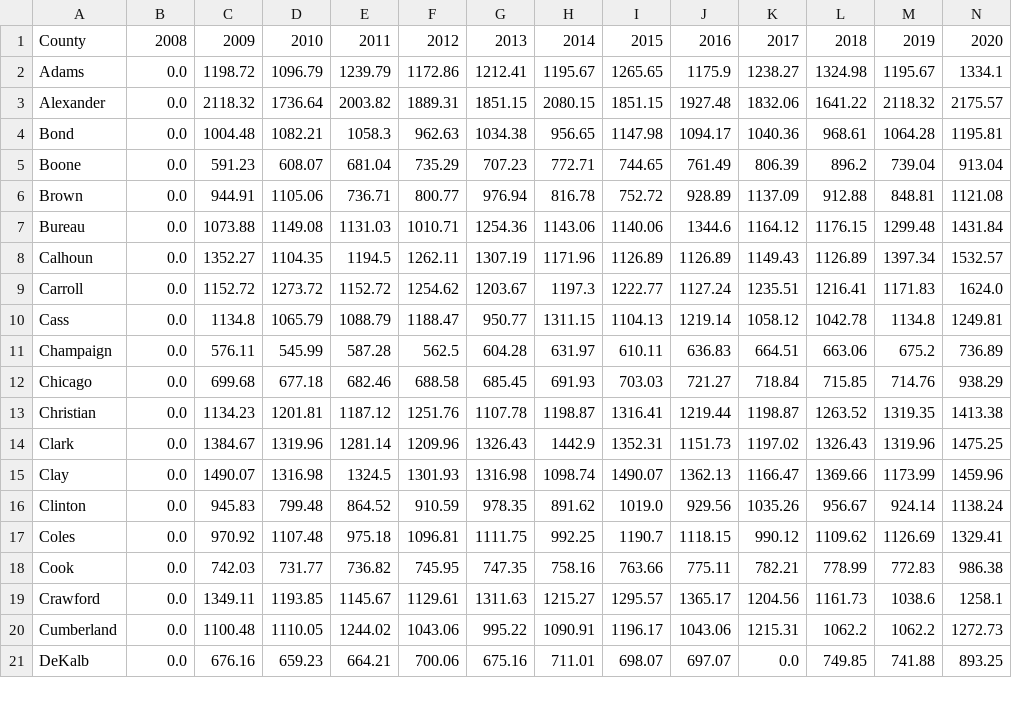
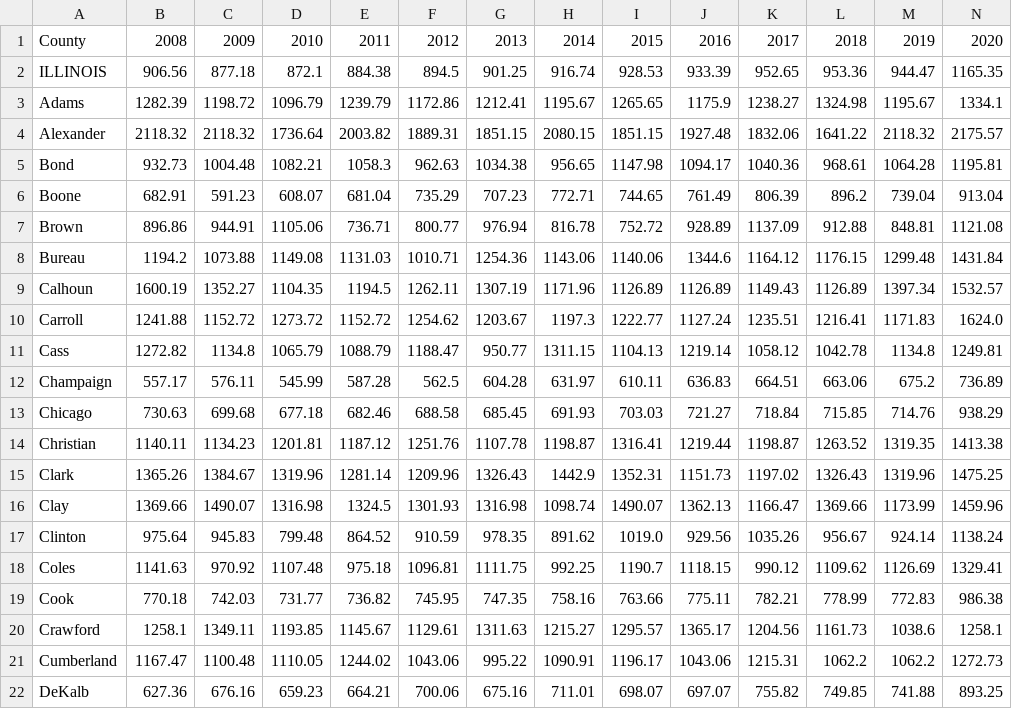
Before and after one commit to EshanVelidandla/IDPHConsultingInitial, a CSV file: processin/backend/static/death_rate_tables/Total_Deaths_death_rates_by_county_year.csv, drawn as a sheet; only a part is shown; addresses are those after the commit; rows hold the shown columns only; the diff covers the shown part only; the diff names each change by its address in the sheet, - before the commit and + after, or states it on an @@ line.

```diff
--- a/processin/backend/static/death_rate_tables/Total_Deaths_death_rates_by_county_year.csv
+++ b/processin/backend/static/death_rate_tables/Total_Deaths_death_rates_by_county_year.csv
+row 2: ILLINOIS | 906.56 | 877.18 | 872.1 | 884.38 | 894.5 | 901.25 | 916.74 | 928.53 | 933.39 | 952.65 | 953.36 | 944.47 | 1165.35
-B3: 0.0
+B3: 1282.39
-B4: 0.0
+B4: 2118.32
-B5: 0.0
+B5: 932.73
-B6: 0.0
+B6: 682.91
-B7: 0.0
+B7: 896.86
-B8: 0.0
+B8: 1194.2
-B9: 0.0
+B9: 1600.19
-B10: 0.0
+B10: 1241.88
-B11: 0.0
+B11: 1272.82
-B12: 0.0
+B12: 557.17
-B13: 0.0
+B13: 730.63
-B14: 0.0
+B14: 1140.11
-B15: 0.0
+B15: 1365.26
-B16: 0.0
+B16: 1369.66
-B17: 0.0
+B17: 975.64
-B18: 0.0
+B18: 1141.63
-B19: 0.0
+B19: 770.18
-B20: 0.0
+B20: 1258.1
-B21: 0.0
+B21: 1167.47
-B22: 0.0
+B22: 627.36
-K22: 0.0
+K22: 755.82
```
Also changed, not shown: 1 removed row and 147 edited cells elsewhere in this file, One More time/csv_output/death_data_2016.csv, One More time/csv_output/death_data_2018.csv, 30 other files.
